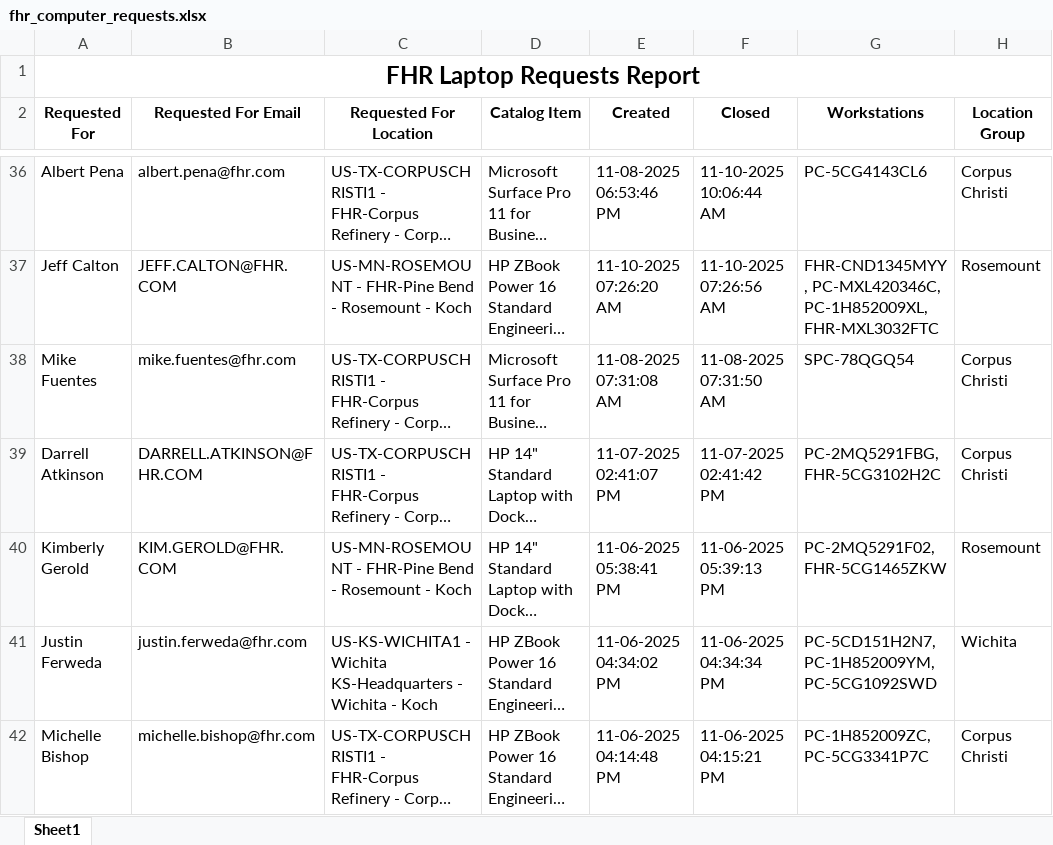
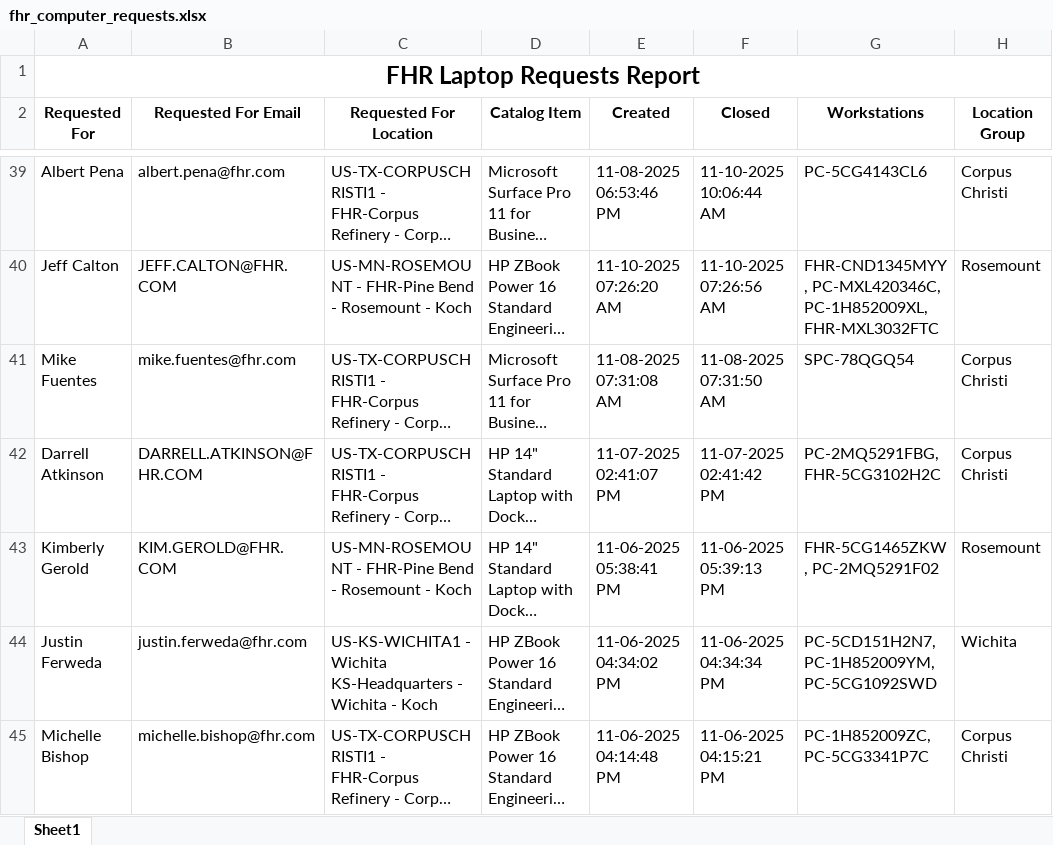
Before and after one commit to ellis-massey-FHR/fhr-device-audit, an Excel workbook: output/fhr_computer_requests.xlsx, sheet Sheet1, drawn as a sheet; only a part is shown, gaps mark what is left out; long unchanged cells end in …; values as stored, in another font and other column widths than the file's, no borders; charts and pictures not drawn; addresses are those after the commit; the diff covers the shown part only; the diff names each change by its address in the sheet, - before the commit and + after, or states it on an @@ line.

```diff
--- a/output/fhr_computer_requests.xlsx (sheet Sheet1)
+++ b/output/fhr_computer_requests.xlsx (sheet Sheet1)
-G43 (Workstations): PC-2MQ5291F02, FHR-5CG1465ZKW
+G43 (Workstations): FHR-5CG1465ZKW, PC-2MQ5291F02
```
Also changed, not shown: 3 added rows, 3 removed rows and 18 edited cells elsewhere in this sheet, charts or pictures.
